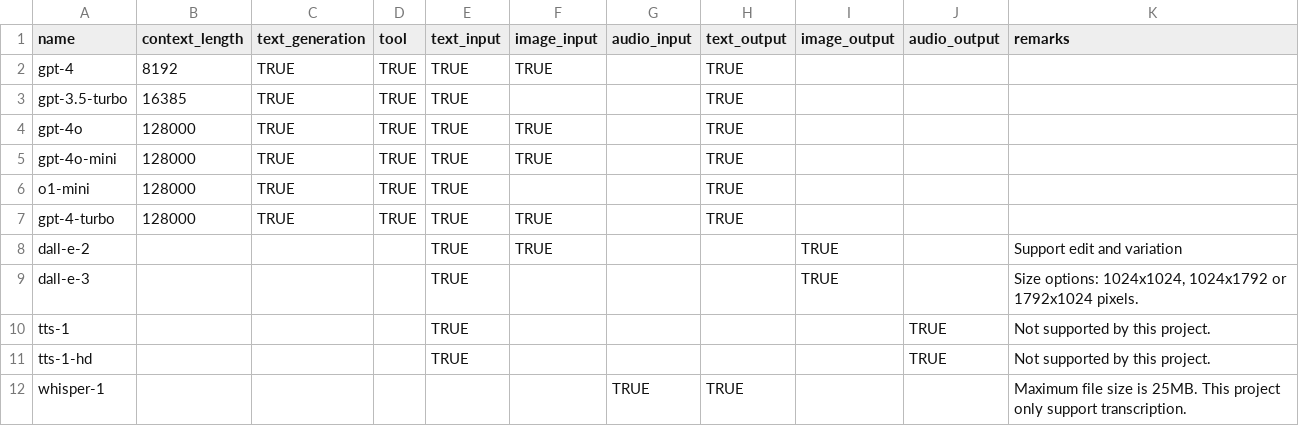
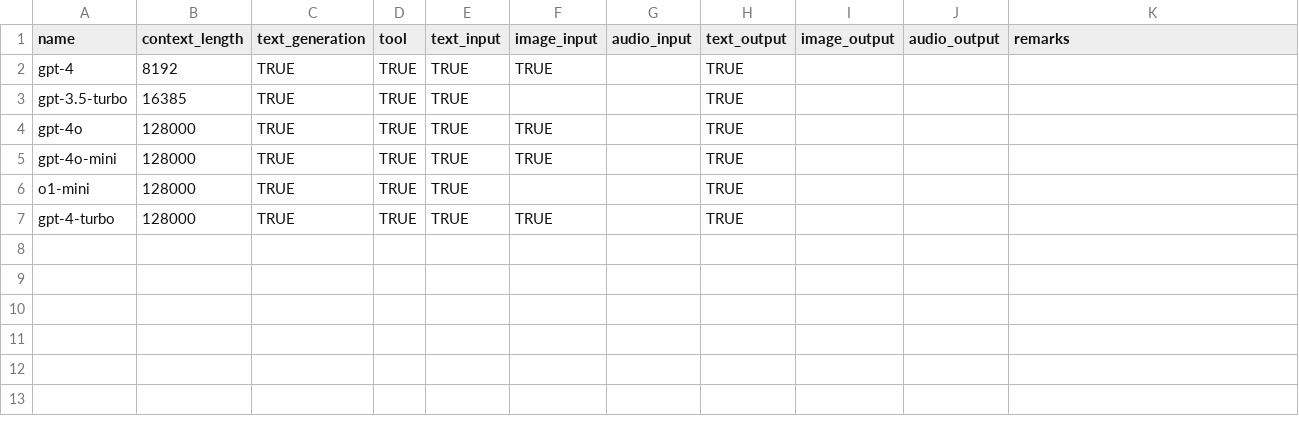
Before and after one commit to JonahWhaler/llm-agent-toolkit, a CSV file: llm_agent_toolkit/core/open_ai/openai.csv, drawn as a sheet.

Commit message:
Update curated list.

```diff
--- a/llm_agent_toolkit/core/open_ai/openai.csv
+++ b/llm_agent_toolkit/core/open_ai/openai.csv
@@ -7,6 +7 @@ o1-mini,128000,TRUE,TRUE,TRUE,,,TRUE,,,
 gpt-4-turbo,128000,TRUE,TRUE,TRUE,TRUE,,TRUE,,,
-dall-e-2,,,,TRUE,TRUE,,,TRUE,,Support edit and variation
-dall-e-3,,,,TRUE,,,,TRUE,,"Size options: 1024x1024, 1024x1792 or 1792x1024 pixels."
-tts-1,,,,TRUE,,,,,TRUE,Not supported by this project.
-tts-1-hd,,,,TRUE,,,,,TRUE,Not supported by this project.
-whisper-1,,,,,,TRUE,TRUE,,,Maximum file size is 25MB. This project only support transcription.
```
